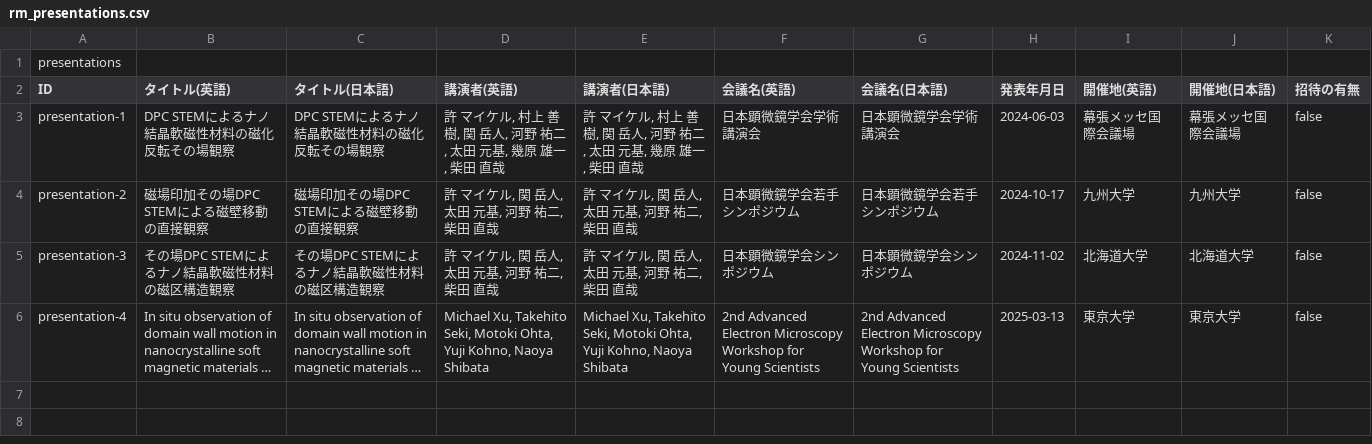
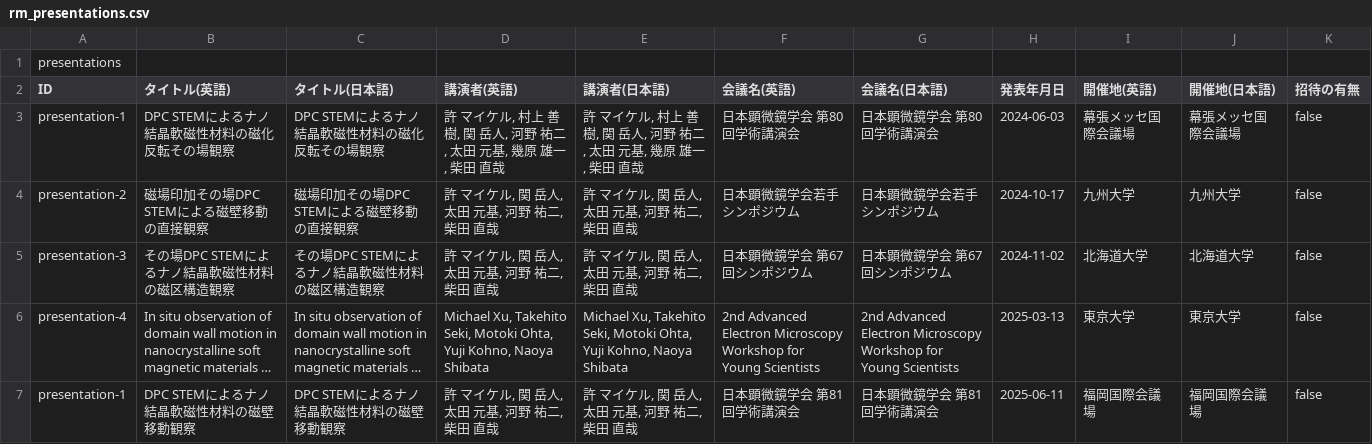
Before and after one commit to MichaelXu4/MichaelXu4.github.io, a CSV file: data/rm_presentations.csv, drawn as a sheet; long unchanged cells end in …; the diff names each change by its address in the sheet, - before the commit and + after, or states it on an @@ line.

Commit message:
Update rm_presentations.csv

```diff
--- a/data/rm_presentations.csv
+++ b/data/rm_presentations.csv
-F3 (会議名(英語)): 日本顕微鏡学会学術講演会
+F3 (会議名(英語)): 日本顕微鏡学会 第80回学術講演会
-G3 (会議名(日本語)): 日本顕微鏡学会学術講演会
+G3 (会議名(日本語)): 日本顕微鏡学会 第80回学術講演会
-F5 (会議名(英語)): 日本顕微鏡学会シンポジウム
+F5 (会議名(英語)): 日本顕微鏡学会 第67回シンポジウム
-G5 (会議名(日本語)): 日本顕微鏡学会シンポジウム
+G5 (会議名(日本語)): 日本顕微鏡学会 第67回シンポジウム
+row 7: presentation-1 | DPC STEMによるナノ結晶軟磁性材料の磁壁移動観察 | DPC STEMによるナノ結晶軟磁性材料の磁壁移動観察 | 許 マイケル, 関 岳人, 太田 元基, 河野 祐二, 柴田 直哉 | 許 マイケル, 関 岳人, 太田 元基, 河野 祐二, 柴田 直哉 | 日本顕微鏡学会 第81回学術講演会 | 日本顕微鏡学会 第81回学術講演会 | 2025-06-11 | 福岡国際会議場 | 福岡国際会議場 | false
```
